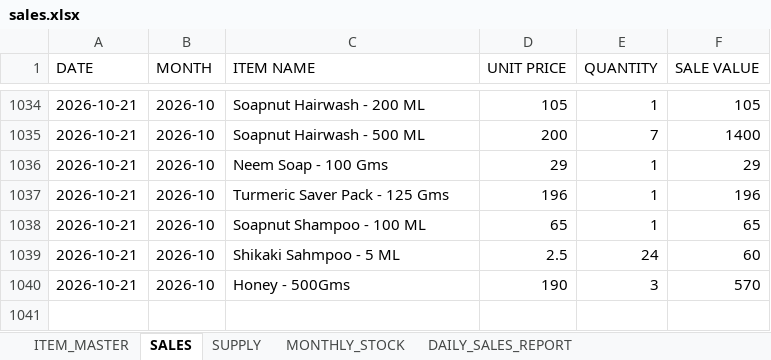
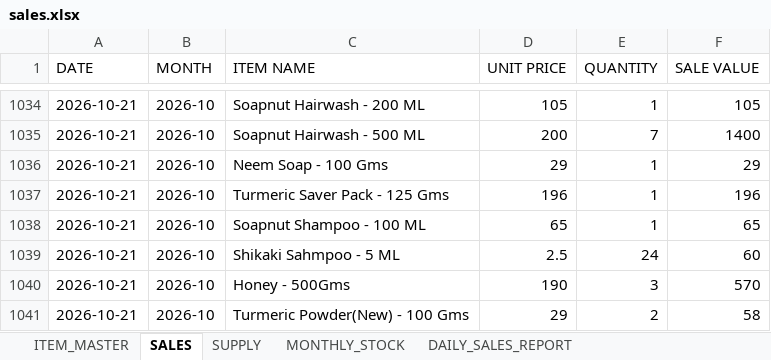
Before and after one commit to suryasai693-lang/daily_sales_website, an Excel workbook: data/sales.xlsx, sheet SALES, drawn as a sheet; only a part is shown, gaps mark what is left out; values as stored, in another font and other column widths than the file's, no borders; the diff names each change by its address in the sheet, - before the commit and + after, or states it on an @@ line.

Commit message:
Update sales.xlsx from DailyStock

```diff
--- a/data/sales.xlsx (sheet SALES)
+++ b/data/sales.xlsx (sheet SALES)
+row 1041: 2026-10-21 | 2026-10 | Turmeric Powder(New) - 100 Gms | 29 | 2 | 58
```
Also changed, not shown: sheet DAILY_SALES_REPORT, sheet MONTHLY_STOCK.
